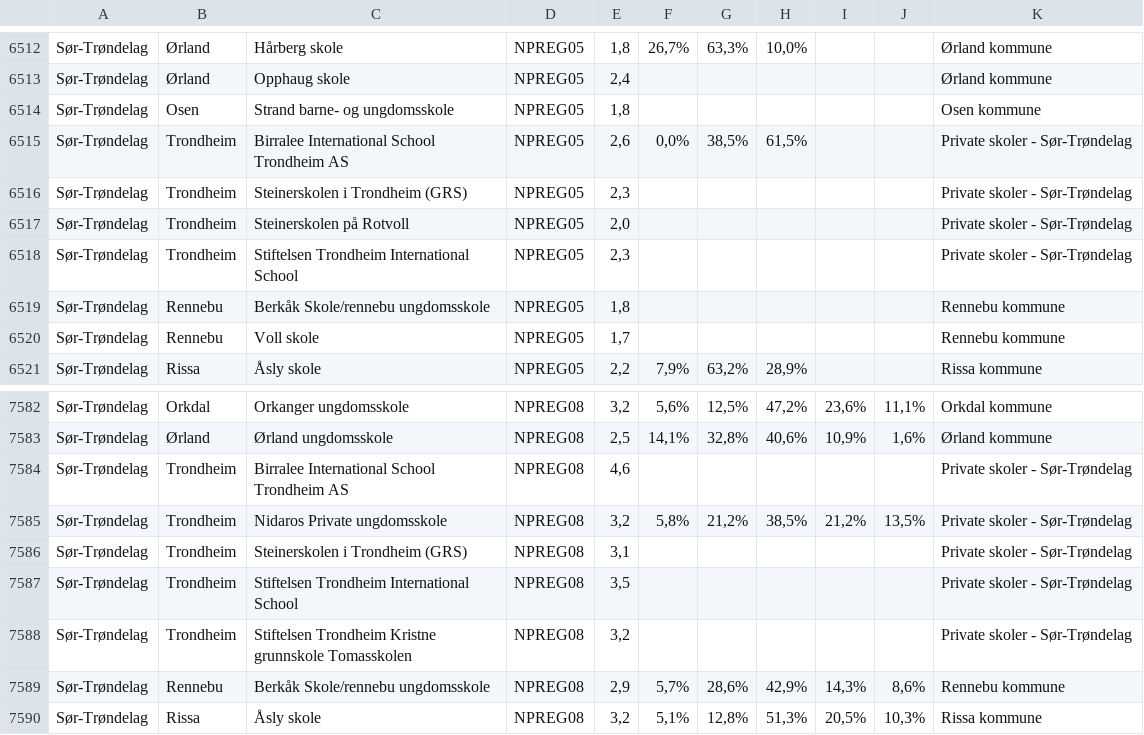
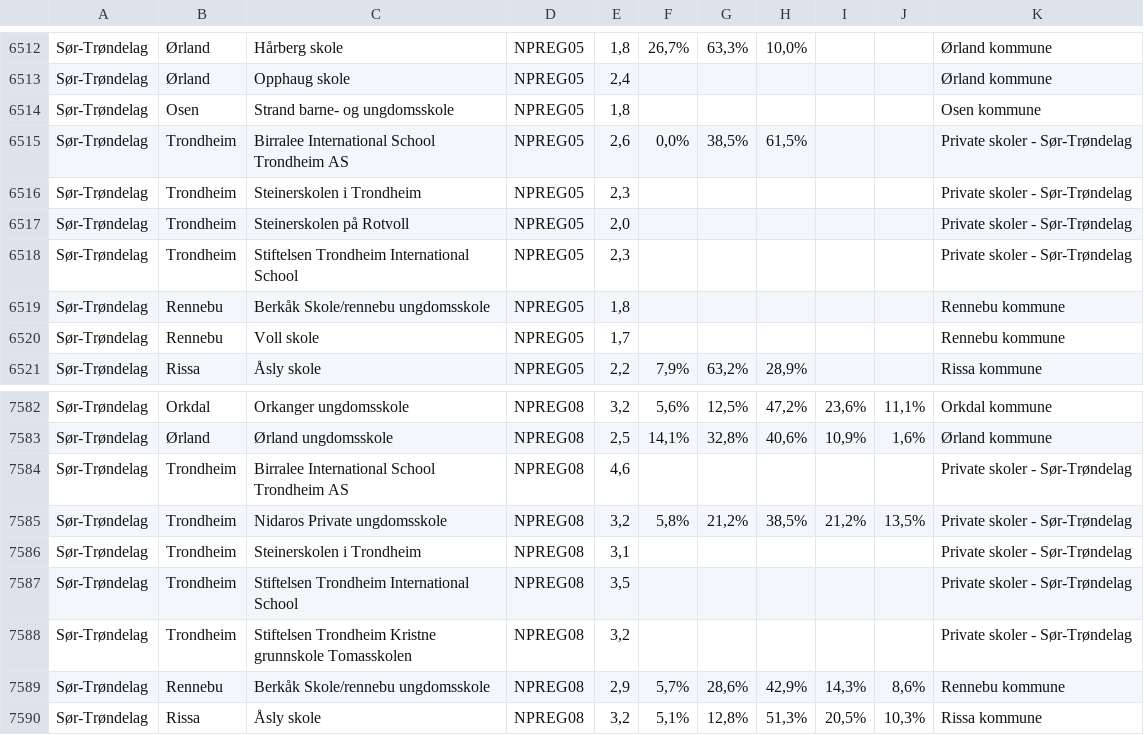
Before and after one commit to evenwestvang/skoolgate, a CSV file: data/national_benchmarks_2009.csv, drawn as a sheet; only a part is shown, gaps mark what is left out.

```diff
--- a/data/national_benchmarks_2009.csv
+++ b/data/national_benchmarks_2009.csv
@@ -6515,3 +6515,3 @@ Sør-Trøndelag;Osen;Strand barne- og ungdomsskole;NPREG05;1,8;;;;;;Osen kommune
 Sør-Trøndelag;Trondheim;Birralee International School Trondheim AS;NPREG05;2,6;0,0%;38,5%;61,5%;;;Private skoler - Sør-Trøndelag
-Sør-Trøndelag;Trondheim;Steinerskolen i Trondheim (GRS);NPREG05;2,3;;;;;;Private skoler - Sør-Trøndelag
+Sør-Trøndelag;Trondheim;Steinerskolen i Trondheim;NPREG05;2,3;;;;;;Private skoler - Sør-Trøndelag
 Sør-Trøndelag;Trondheim;Steinerskolen på Rotvoll;NPREG05;2,0;;;;;;Private skoler - Sør-Trøndelag
@@ -7585,3 +7585,3 @@ Sør-Trøndelag;Trondheim;Birralee International School Trondheim AS;NPREG08;4,6
 Sør-Trøndelag;Trondheim;Nidaros Private ungdomsskole;NPREG08;3,2;5,8%;21,2%;38,5%;21,2%;13,5%;Private skoler - Sør-Trøndelag
-Sør-Trøndelag;Trondheim;Steinerskolen i Trondheim (GRS);NPREG08;3,1;;;;;;Private skoler - Sør-Trøndelag
+Sør-Trøndelag;Trondheim;Steinerskolen i Trondheim;NPREG08;3,1;;;;;;Private skoler - Sør-Trøndelag
 Sør-Trøndelag;Trondheim;Stiftelsen Trondheim International School;NPREG08;3,5;;;;;;Private skoler - Sør-Trøndelag
```
Also changed, not shown: data/national_benchmarks_2008.csv, 29 other files.
